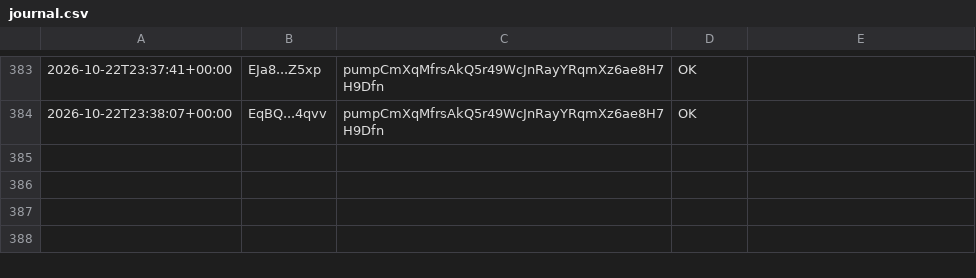
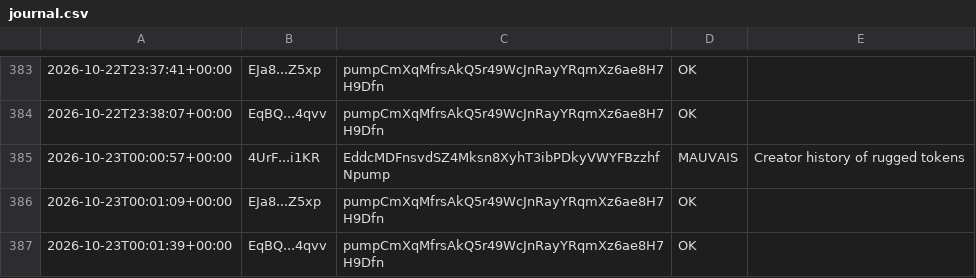
Before and after one commit to mayosama0704-crypto/alerte-trader, a CSV file: journal.csv, drawn as a sheet; only a part is shown, gaps mark what is left out.

```diff
--- a/journal.csv
+++ b/journal.csv
@@ -384 +384,4 @@
 2026-10-22T23:38:07+00:00,EqBQ...4qvv,pumpCmXqMfrsAkQ5r49WcJnRayYRqmXz6ae8H7H9Dfn,OK,
+2026-10-23T00:00:57+00:00,4UrF...i1KR,EddcMDFnsvdSZ4Mksn8XyhT3ibPDkyVWYFBzzhfNpump,MAUVAIS,Creator history of rugged tokens
+2026-10-23T00:01:09+00:00,EJa8...Z5xp,pumpCmXqMfrsAkQ5r49WcJnRayYRqmXz6ae8H7H9Dfn,OK,
+2026-10-23T00:01:39+00:00,EqBQ...4qvv,pumpCmXqMfrsAkQ5r49WcJnRayYRqmXz6ae8H7H9Dfn,OK,
```
Also changed, not shown: 1 other file.
